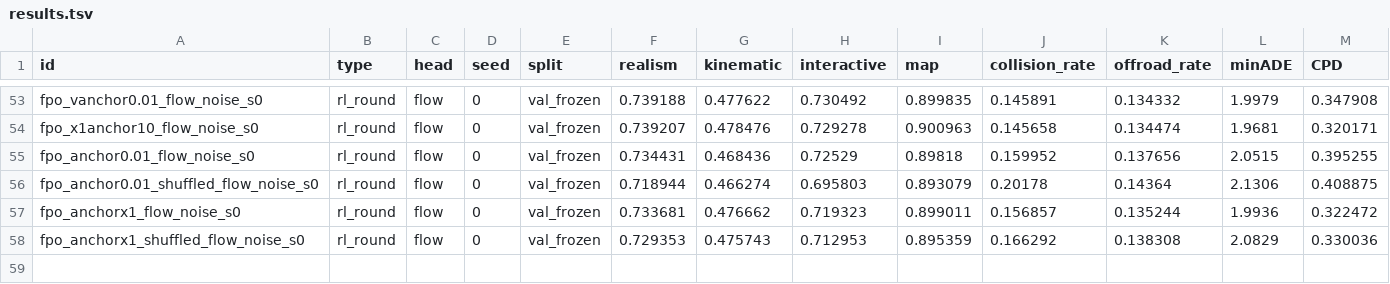
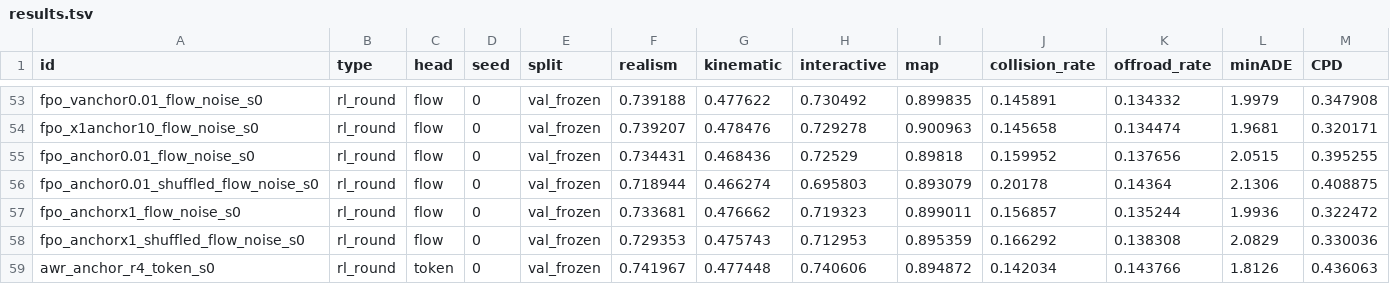
Before and after one commit to kishan-grewal/tokens-vs-flows, a TSV file: results.tsv, drawn as a sheet; only a part is shown, gaps mark what is left out; rows hold the shown columns only; the diff names each change by its address in the sheet, - before the commit and + after, or states it on an @@ line.

Commit message:
results: fourth awr round on tokens

```diff
--- a/results.tsv
+++ b/results.tsv
+row 59: awr_anchor_r4_token_s0 | rl_round | token | 0 | val_frozen | 0.741967 | 0.477448 | 0.740606 | 0.894872 | 0.142034 | 0.143766 | 1.8126 | 0.436063
```
